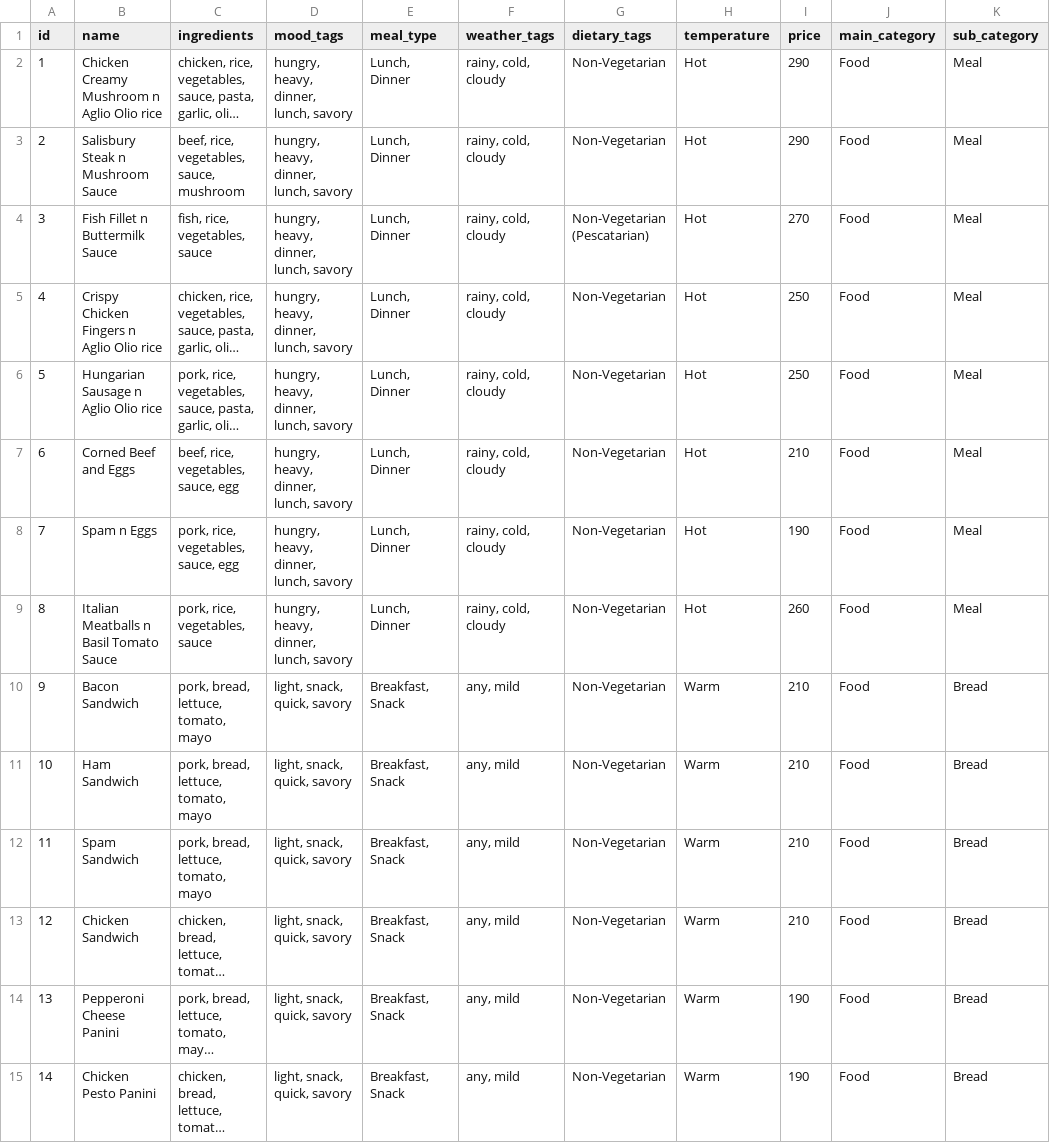
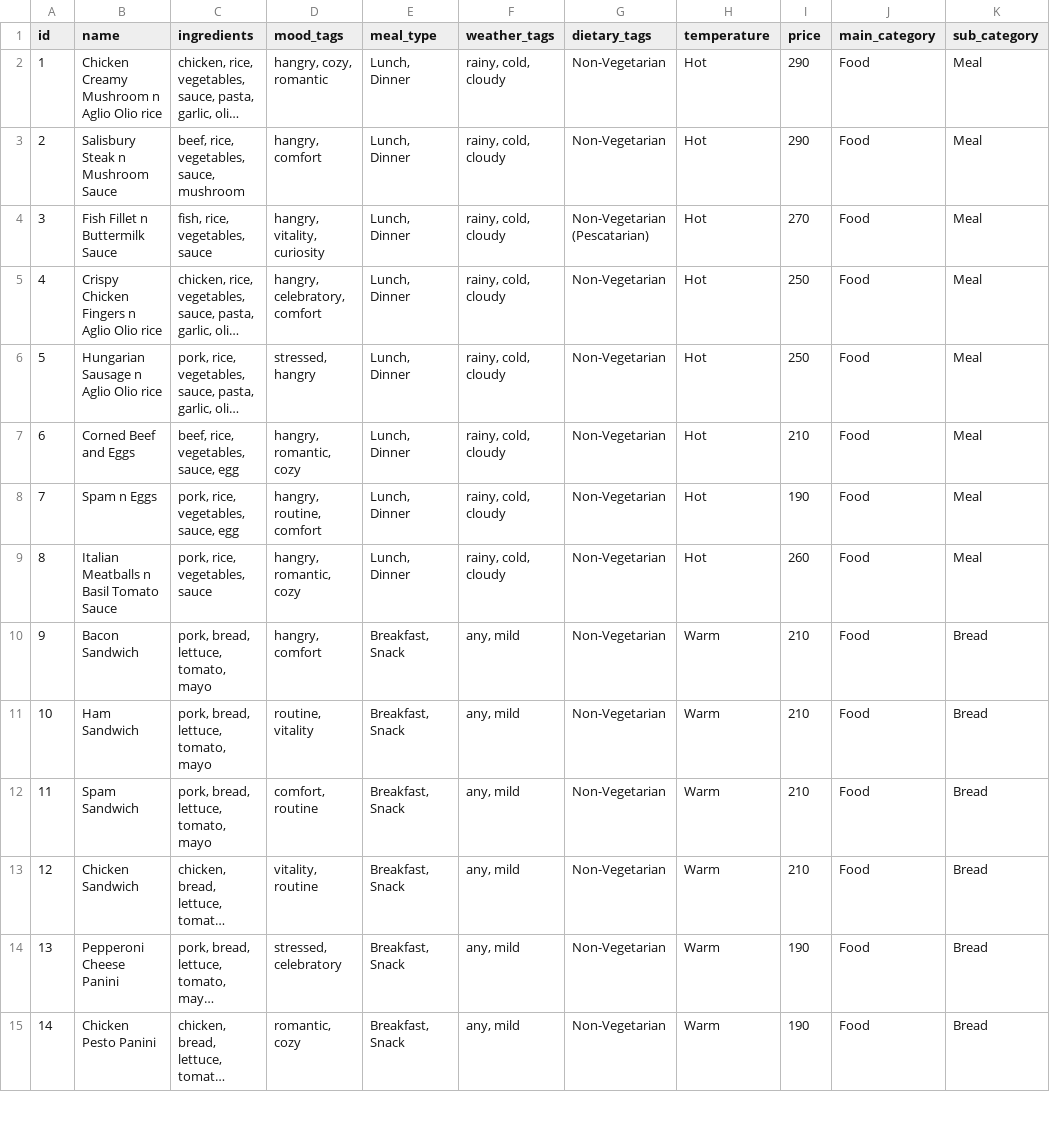
Before and after one commit to lari2000/sample_model, a CSV file: menu_data.csv, drawn as a sheet; only a part is shown; long unchanged cells end in …; the diff covers the shown part only; the diff names each change by its address in the sheet, - before the commit and + after, or states it on an @@ line.

```diff
--- a/menu_data.csv
+++ b/menu_data.csv
-D2 (mood_tags): hungry, heavy, dinner, lunch, savory
+D2 (mood_tags): hangry, cozy, romantic
-D3 (mood_tags): hungry, heavy, dinner, lunch, savory
+D3 (mood_tags): hangry, comfort
-D4 (mood_tags): hungry, heavy, dinner, lunch, savory
+D4 (mood_tags): hangry, vitality, curiosity
-D5 (mood_tags): hungry, heavy, dinner, lunch, savory
+D5 (mood_tags): hangry, celebratory, comfort
-D6 (mood_tags): hungry, heavy, dinner, lunch, savory
+D6 (mood_tags): stressed, hangry
-D7 (mood_tags): hungry, heavy, dinner, lunch, savory
+D7 (mood_tags): hangry, romantic, cozy
-D8 (mood_tags): hungry, heavy, dinner, lunch, savory
+D8 (mood_tags): hangry, routine, comfort
-D9 (mood_tags): hungry, heavy, dinner, lunch, savory
+D9 (mood_tags): hangry, romantic, cozy
-D10 (mood_tags): light, snack, quick, savory
+D10 (mood_tags): hangry, comfort
-D11 (mood_tags): light, snack, quick, savory
+D11 (mood_tags): routine, vitality
-D12 (mood_tags): light, snack, quick, savory
+D12 (mood_tags): comfort, routine
-D13 (mood_tags): light, snack, quick, savory
+D13 (mood_tags): vitality, routine
-D14 (mood_tags): light, snack, quick, savory
+D14 (mood_tags): stressed, celebratory
-D15 (mood_tags): light, snack, quick, savory
+D15 (mood_tags): romantic, cozy
```
Also changed, not shown: 56 edited cells elsewhere in this file, 2 other files.
